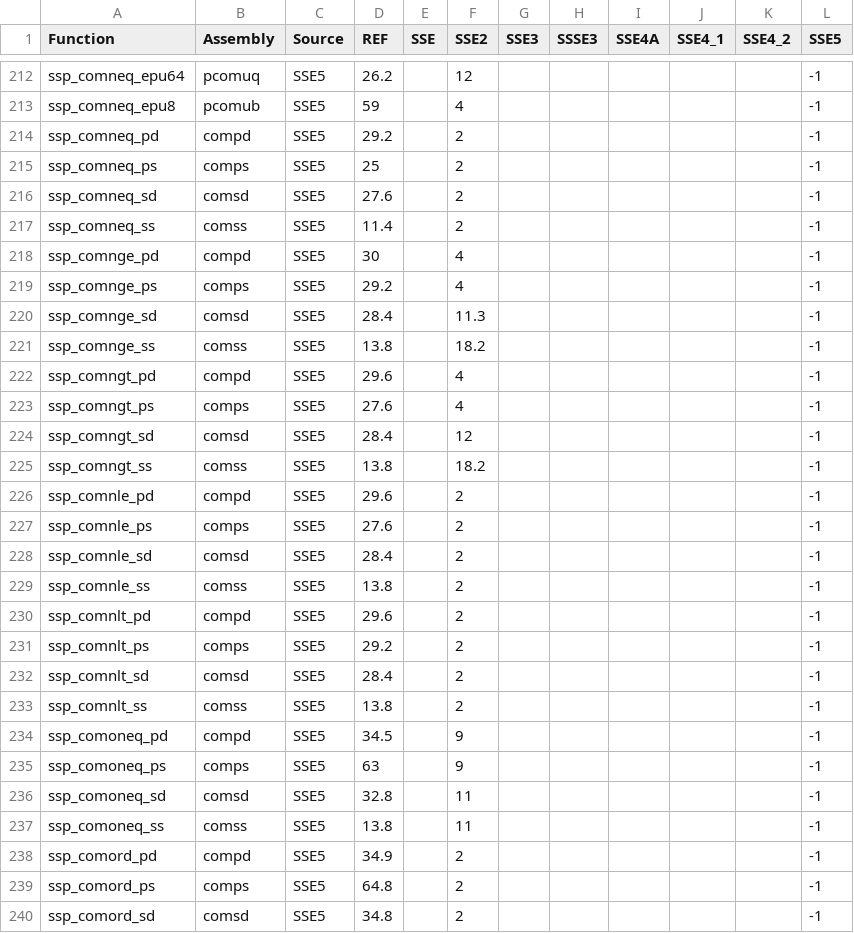
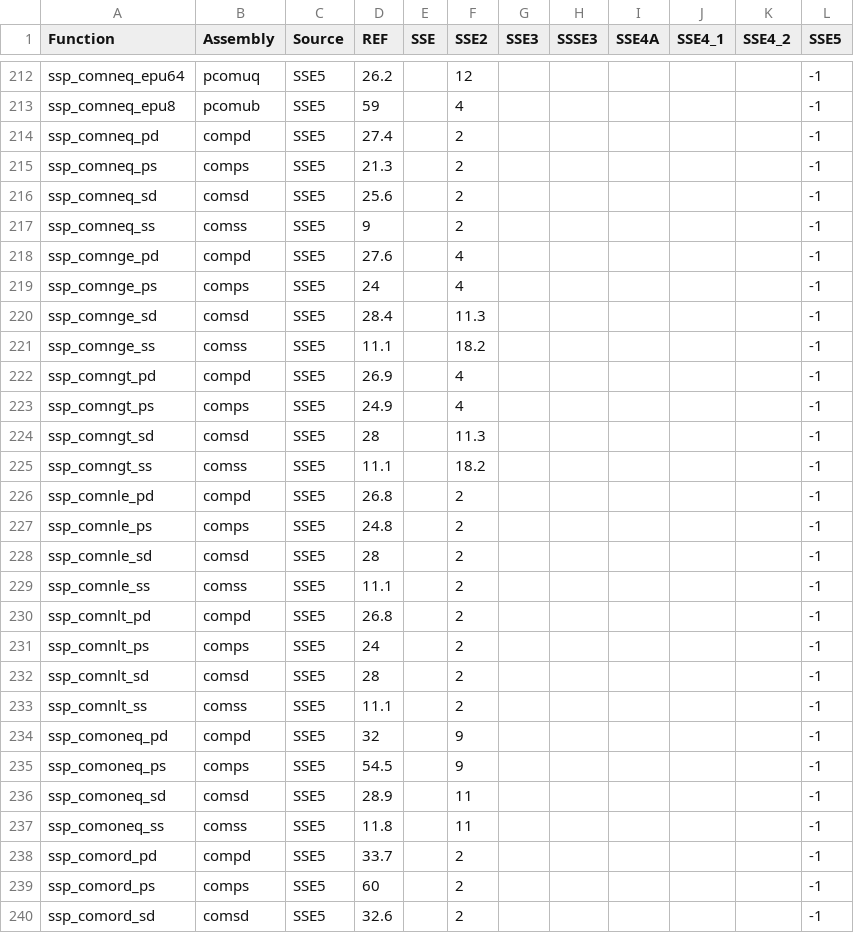
Before and after one commit to parsa/sseplus, a CSV file: SSEPlus_Root/fnData.csv, drawn as a sheet; only a part is shown, gaps mark what is left out; the diff covers the shown part only; the diff names each change by its address in the sheet, - before the commit and + after, or states it on an @@ line.

```diff
--- a/SSEPlus_Root/fnData.csv
+++ b/SSEPlus_Root/fnData.csv
-D214 (REF): 29.2
+D214 (REF): 27.4
-D215 (REF): 25
+D215 (REF): 21.3
-D216 (REF): 27.6
+D216 (REF): 25.6
-D217 (REF): 11.4
+D217 (REF): 9
-D218 (REF): 30
+D218 (REF): 27.6
-D219 (REF): 29.2
+D219 (REF): 24
-D221 (REF): 13.8
+D221 (REF): 11.1
-D222 (REF): 29.6
+D222 (REF): 26.9
-D223 (REF): 27.6
+D223 (REF): 24.9
-D224 (REF): 28.4
+D224 (REF): 28
-F224 (SSE2): 12
+F224 (SSE2): 11.3
-D225 (REF): 13.8
+D225 (REF): 11.1
-D226 (REF): 29.6
+D226 (REF): 26.8
-D227 (REF): 27.6
+D227 (REF): 24.8
-D228 (REF): 28.4
+D228 (REF): 28
-D229 (REF): 13.8
+D229 (REF): 11.1
-D230 (REF): 29.6
+D230 (REF): 26.8
-D231 (REF): 29.2
+D231 (REF): 24
-D232 (REF): 28.4
+D232 (REF): 28
-D233 (REF): 13.8
+D233 (REF): 11.1
-D234 (REF): 34.5
+D234 (REF): 32
-D235 (REF): 63
+D235 (REF): 54.5
-D236 (REF): 32.8
+D236 (REF): 28.9
-D237 (REF): 13.8
+D237 (REF): 11.8
-D238 (REF): 34.9
+D238 (REF): 33.7
-D239 (REF): 64.8
+D239 (REF): 60
-D240 (REF): 34.8
+D240 (REF): 32.6
```
Also changed, not shown: 43 edited cells elsewhere in this file, 3 other files.
